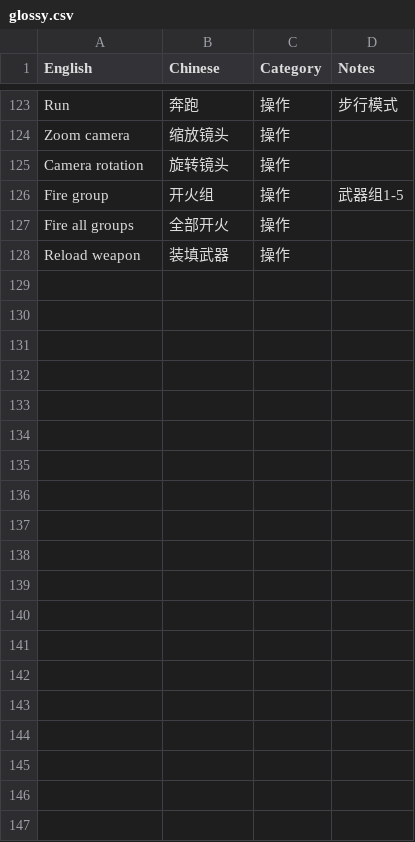
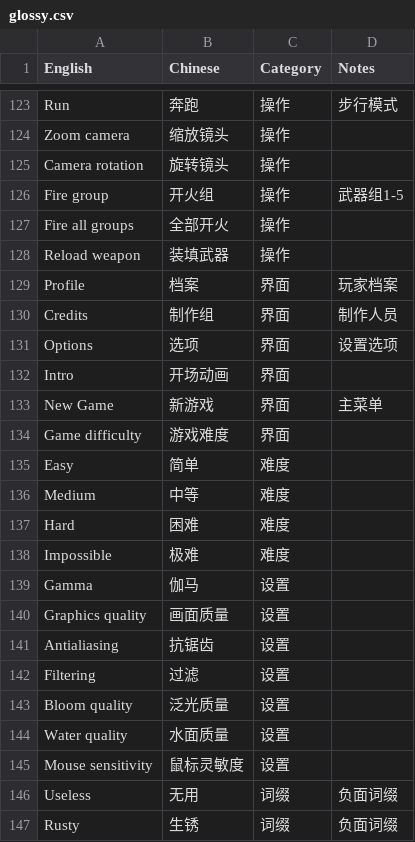
Before and after one commit to HaoJun0823/HardTruckApocalypse_CHINESE, a CSV file: glossy.csv, drawn as a sheet; only a part is shown, gaps mark what is left out; the diff covers the shown part only.

```diff
--- a/glossy.csv
+++ b/glossy.csv
@@ -128 +128,20 @@ Fire all groups,全部开火,操作,
 Reload weapon,装填武器,操作,
+Profile,档案,界面,玩家档案
+Credits,制作组,界面,制作人员
+Options,选项,界面,设置选项
+Intro,开场动画,界面,
+New Game,新游戏,界面,主菜单
+Game difficulty,游戏难度,界面,
+Easy,简单,难度,
+Medium,中等,难度,
+Hard,困难,难度,
+Impossible,极难,难度,
+Gamma,伽马,设置,
+Graphics quality,画面质量,设置,
+Antialiasing,抗锯齿,设置,
+Filtering,过滤,设置,
+Bloom quality,泛光质量,设置,
+Water quality,水面质量,设置,
+Mouse sensitivity,鼠标灵敏度,设置,
+Useless,无用,词缀,负面词缀
+Rusty,生锈,词缀,负面词缀
```
Also changed, not shown: 12 added rows elsewhere in this file, 2 other files.
